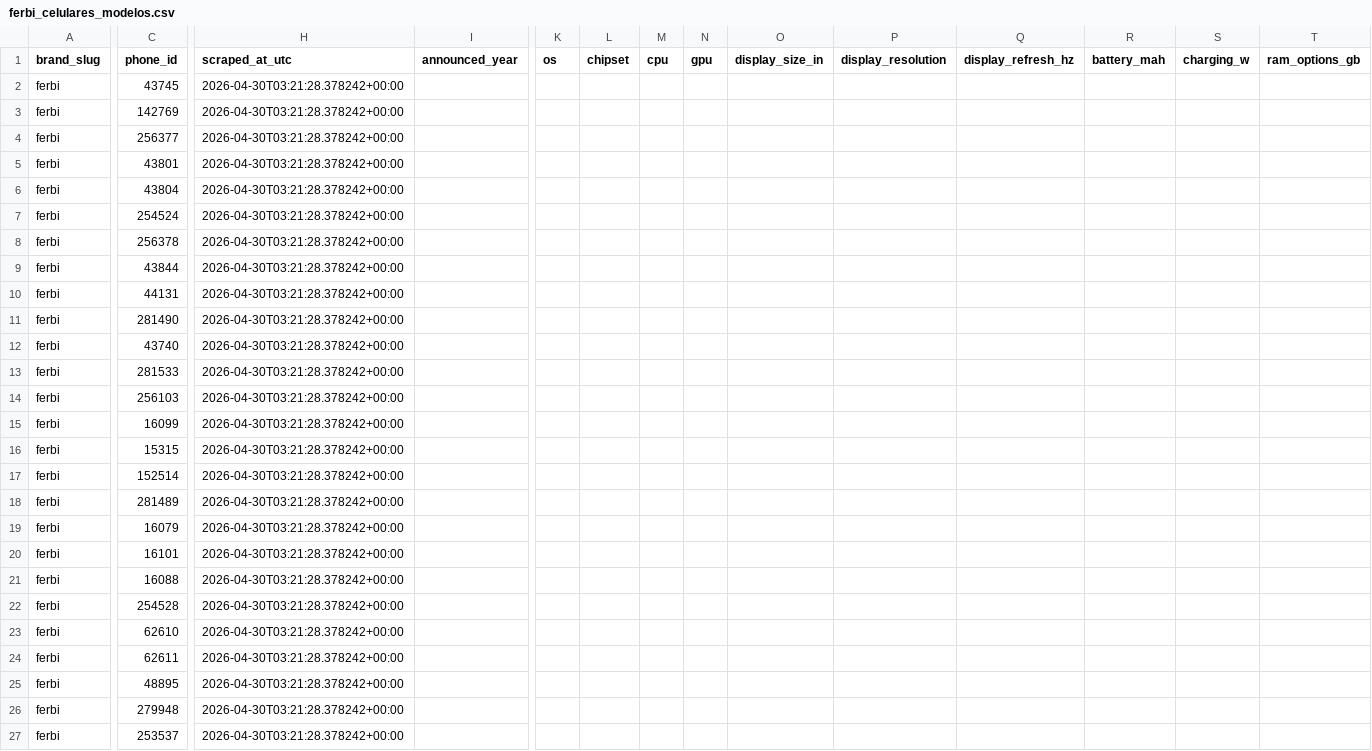
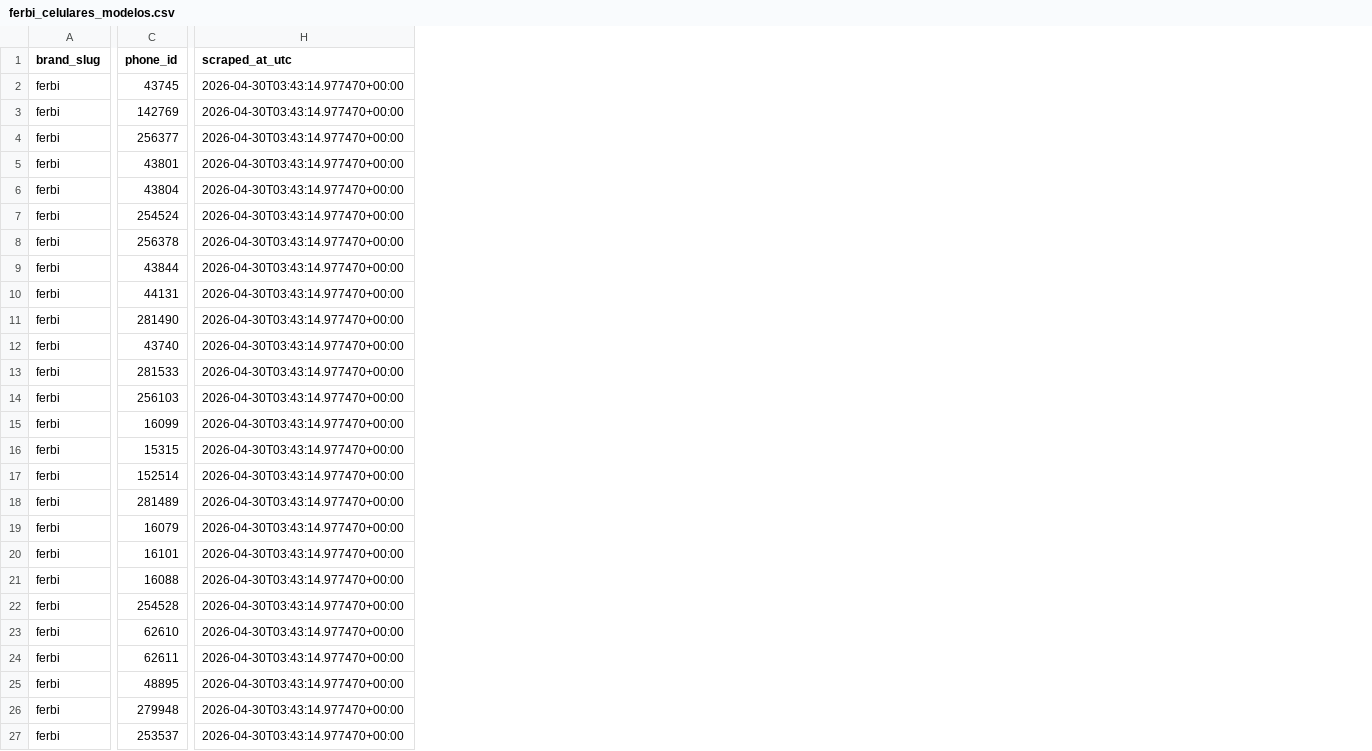
Before and after one commit to FranprzDev/Scrapping-Ferbi-Simulacion, a CSV file: dataset/ferbi_celulares_modelos.csv, drawn as a sheet; only a part is shown, gaps mark what is left out; the diff covers the shown part only; the diff names each change by its address in the sheet, - before the commit and + after, or states it on an @@ line.

Commit message:
Remove empty/noisy columns from Ferbi dataset schema

```diff
--- a/dataset/ferbi_celulares_modelos.csv
+++ b/dataset/ferbi_celulares_modelos.csv
-column I (announced_year), empty
-column K (os), empty
-column L (chipset), empty
-column M (cpu), empty
-column N (gpu), empty
-column O (display_size_in), empty
-column P (display_resolution), empty
-column Q (display_refresh_hz), empty
-column R (battery_mah), empty
-column S (charging_w), empty
-column T (ram_options_gb), empty
-H2:H27 (scraped_at_utc): 2026-04-30T03:21:28.378242+00:00
+H2:H27 (scraped_at_utc): 2026-04-30T03:43:14.977470+00:00
```
Also changed, not shown: 8 removed columns elsewhere in this file, 1 other file.
